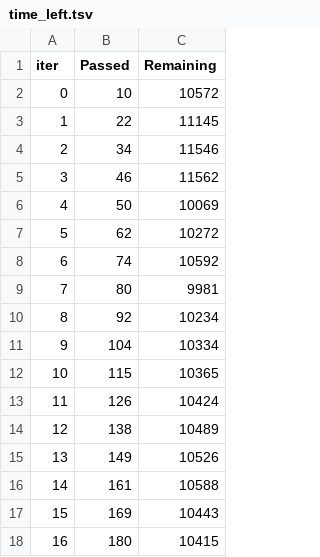
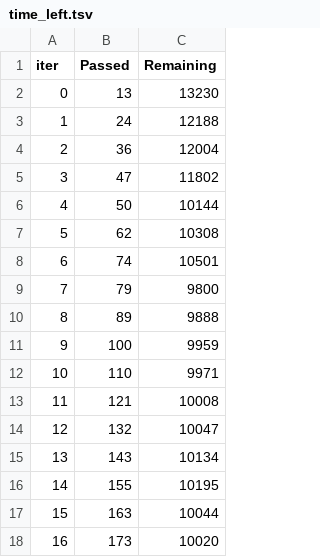
Before and after one commit to PavelShunkevich/articles, a TSV file: model_quality_monitoring/catboost_info/time_left.tsv, drawn as a sheet; only a part is shown; the diff covers the shown part only.

Commit message:
work with model_quality_monitoring article

```diff
--- a/model_quality_monitoring/catboost_info/time_left.tsv
+++ b/model_quality_monitoring/catboost_info/time_left.tsv
@@ -1,18 +1,18 @@
 iter	Passed	Remaining
-0	10	10572
-1	22	11145
-2	34	11546
-3	46	11562
-4	50	10069
-5	62	10272
-6	74	10592
-7	80	9981
-8	92	10234
-9	104	10334
-10	115	10365
-11	126	10424
-12	138	10489
-13	149	10526
-14	161	10588
-15	169	10443
-16	180	10415
+0	13	13230
+1	24	12188
+2	36	12004
+3	47	11802
+4	50	10144
+5	62	10308
+6	74	10501
+7	79	9800
+8	89	9888
+9	100	9959
+10	110	9971
+11	121	10008
+12	132	10047
+13	143	10134
+14	155	10195
+15	163	10044
+16	173	10020
```
Also changed, not shown: 162 edited cells elsewhere in this file, 4 other files.
